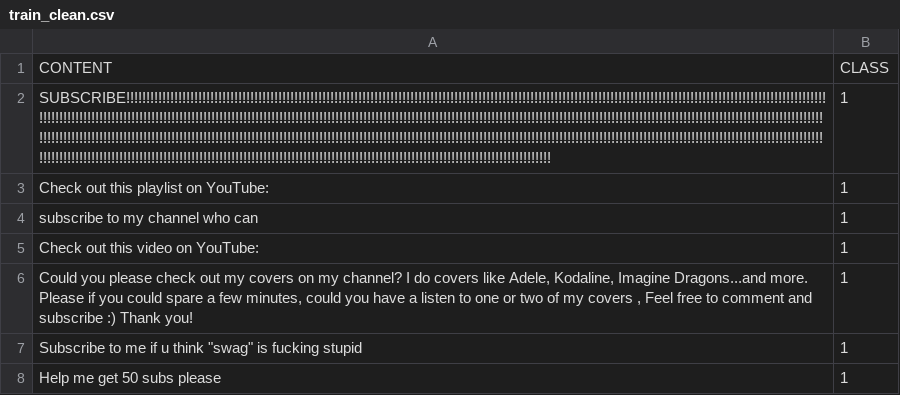
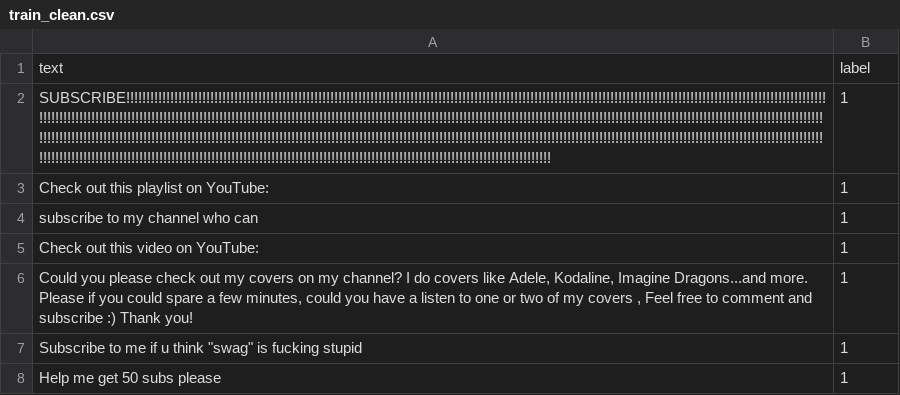
Before and after one commit to HaiDreamer/NLP-mid, a CSV file: dataset-normal-spam-scam/spam/train_clean.csv, drawn as a sheet; only a part is shown; removed rows and columns are numbered as before the commit, all else as after; the diff names each change by its address in the sheet, - before the commit and + after, or states it on an @@ line.

Commit message:
clean-preprocess-data

```diff
--- a/dataset-normal-spam-scam/spam/train_clean.csv
+++ b/dataset-normal-spam-scam/spam/train_clean.csv
-row 1: CONTENT | CLASS
+row 1: text | label
```
Also changed, not shown: dataset-normal-spam-scam/spam/validation_clean.csv, 16 other files.
